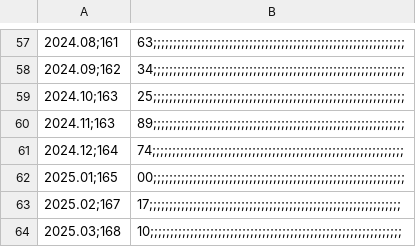
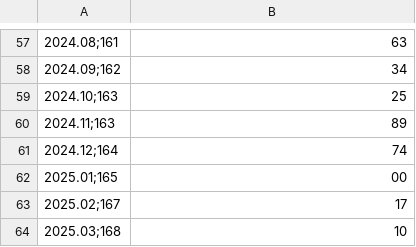
Before and after one commit to milanakonova/soi, a CSV file: 4_2.csv, drawn as a sheet; only a part is shown, gaps mark what is left out; the diff covers the shown part only; the diff names each change by its address in the sheet, - before the commit and + after, or states it on an @@ line.

```diff
--- a/4_2.csv
+++ b/4_2.csv
-B57: 63;;;;;;;;;;;;;;;;;;;;;;;;;;;;;;;;;;;;;;;;;;;;;;;;;;;;;;;;;;;;;;;
+B57: 63
-B58: 34;;;;;;;;;;;;;;;;;;;;;;;;;;;;;;;;;;;;;;;;;;;;;;;;;;;;;;;;;;;;;;;
+B58: 34
-B59: 25;;;;;;;;;;;;;;;;;;;;;;;;;;;;;;;;;;;;;;;;;;;;;;;;;;;;;;;;;;;;;;;
+B59: 25
-B60: 89;;;;;;;;;;;;;;;;;;;;;;;;;;;;;;;;;;;;;;;;;;;;;;;;;;;;;;;;;;;;;;;
+B60: 89
-B61: 74;;;;;;;;;;;;;;;;;;;;;;;;;;;;;;;;;;;;;;;;;;;;;;;;;;;;;;;;;;;;;;;
+B61: 74
-B62: 00;;;;;;;;;;;;;;;;;;;;;;;;;;;;;;;;;;;;;;;;;;;;;;;;;;;;;;;;;;;;;;;
+B62: 00
-B63: 17;;;;;;;;;;;;;;;;;;;;;;;;;;;;;;;;;;;;;;;;;;;;;;;;;;;;;;;;;;;;;;;
+B63: 17
-B64: 10;;;;;;;;;;;;;;;;;;;;;;;;;;;;;;;;;;;;;;;;;;;;;;;;;;;;;;;;;;;;;;;
+B64: 10
```
Also changed, not shown: 56 edited cells elsewhere in this file.
